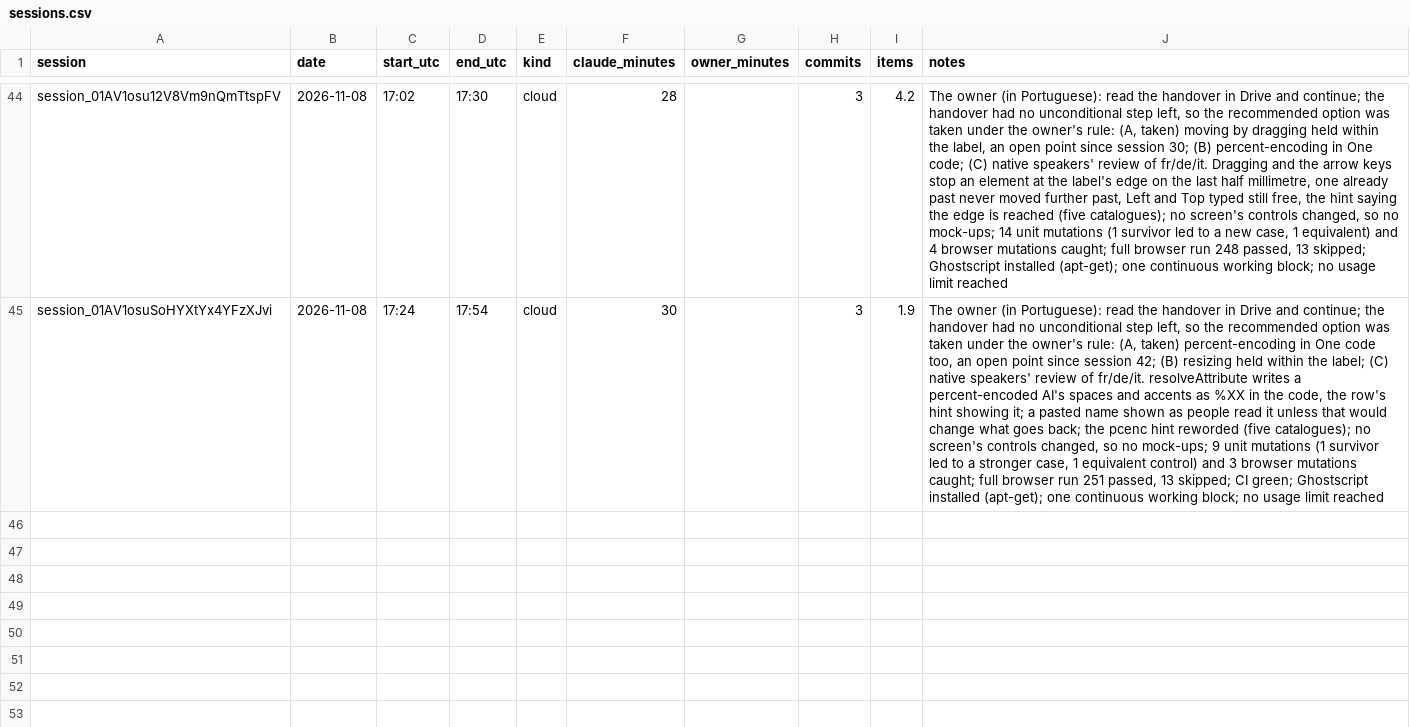
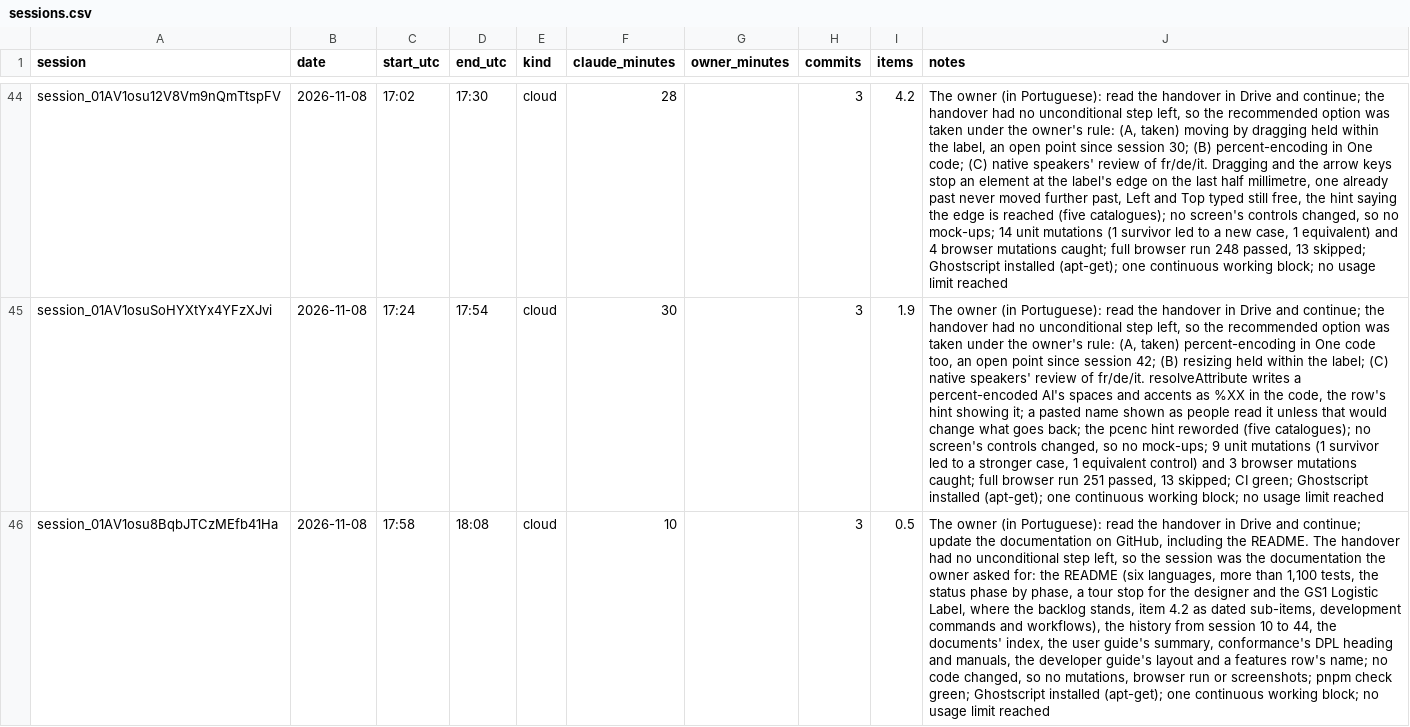
Before and after one commit to ricardomelo/gs1-label-studio, a CSV file: docs/metrics/sessions.csv, drawn as a sheet; only a part is shown, gaps mark what is left out; the diff names each change by its address in the sheet, - before the commit and + after, or states it on an @@ line.

```diff
--- a/docs/metrics/sessions.csv
+++ b/docs/metrics/sessions.csv
+row 46: session_01AV1osu8BqbJTCzMEfb41Ha | 2026-11-08 | 17:58 | 18:08 | cloud | 10 |  | 3 | 0.5 | The owner (in Portuguese): read the handover in Drive and continue; update the documentation on GitHub, including the README. The handover had no unconditional step left, so the session was the documentation the owner asked for: the README (six languages, more than 1,100 tests, the status phase by phase, a tour stop for the designer and the GS1 Logistic Label, where the backlog stands, item 4.2 as dated sub-items, development commands and workflows), the history from session 10 to 44, the documents' index, the user guide's summary, conformance's DPL heading and manuals, the developer guide's layout and a features row's name; no code changed, so no mutations, browser run or screenshots; pnpm check green; Ghostscript installed (apt-get); one continuous working block; no usage limit reached
```
